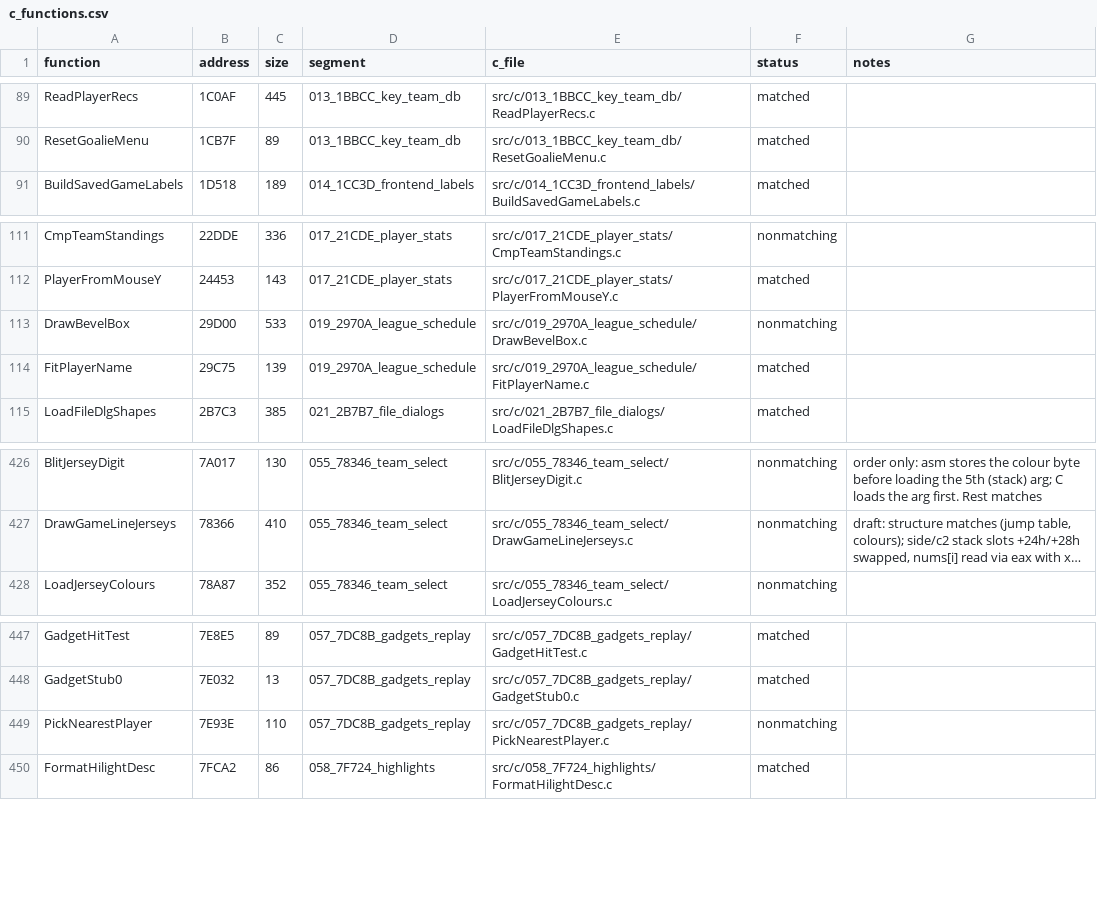
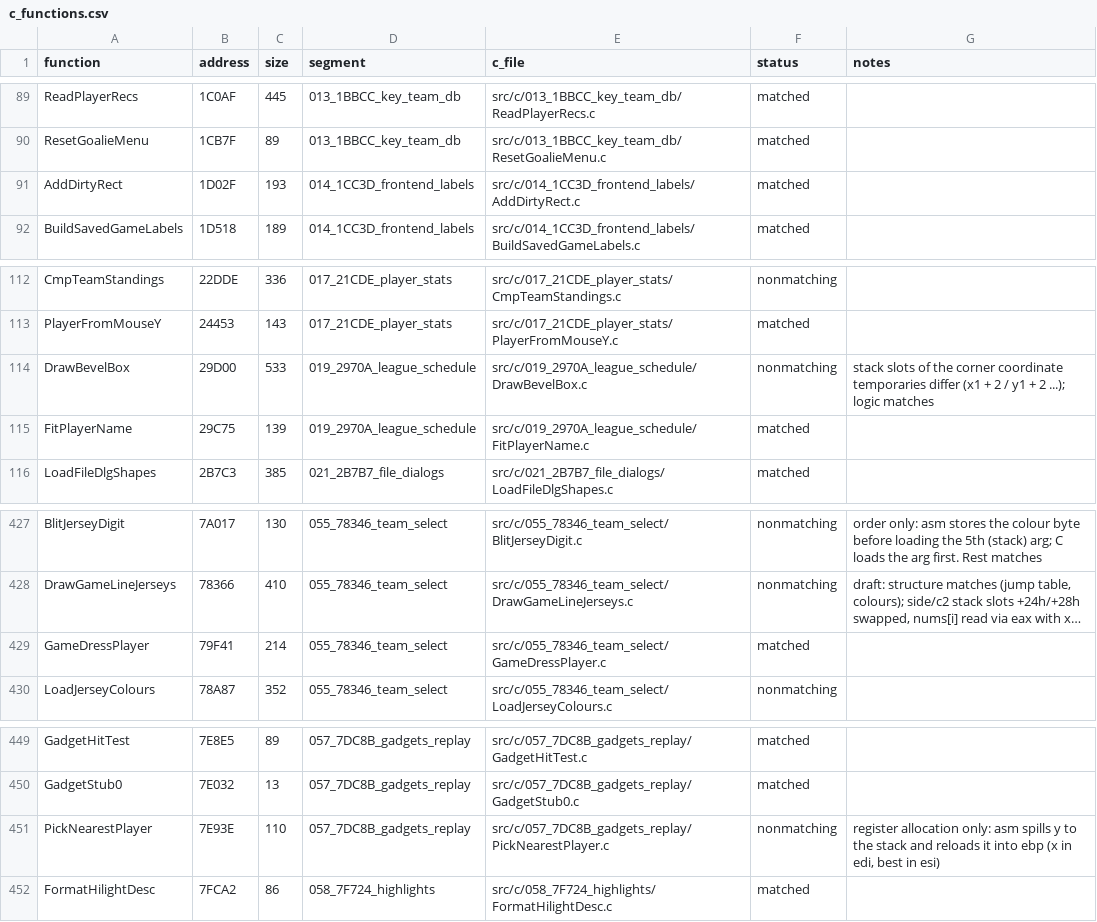
Before and after one commit to abdulahmad/NHL95PC, a CSV file: tools/c_functions.csv, drawn as a sheet; only a part is shown, gaps mark what is left out; long unchanged cells end in …; addresses are those after the commit; the diff names each change by its address in the sheet, - before the commit and + after, or states it on an @@ line.

Commit message:
C: AddDirtyRect, GameDressPlayer match

```diff
--- a/tools/c_functions.csv
+++ b/tools/c_functions.csv
+row 91: AddDirtyRect | 1D02F | 193 | 014_1CC3D_frontend_labels | src/c/014_1CC3D_frontend_labels/AddDirtyRect.c | matched
-G114 (notes): (empty)
+G114 (notes): stack slots of the corner coordinate temporaries differ (x1 + 2 / y1 + 2 ...); logic matches
+row 429: GameDressPlayer | 79F41 | 214 | 055_78346_team_select | src/c/055_78346_team_select/GameDressPlayer.c | matched
-G451 (notes): (empty)
+G451 (notes): register allocation only: asm spills y to the stack and reloads it into ebp (x in edi, best in esi)
```
Also changed, not shown: 7 other files.
